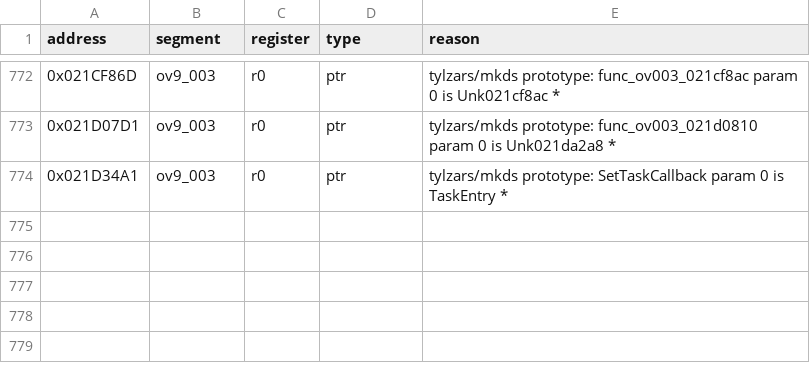
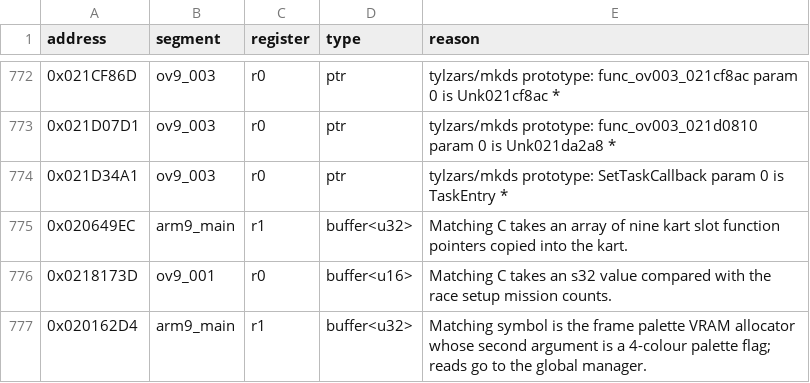
Before and after one commit to CameronStorer/MKDSrust, a CSV file: dictionary/arg_types.csv, drawn as a sheet; only a part is shown, gaps mark what is left out; the diff names each change by its address in the sheet, - before the commit and + after, or states it on an @@ line.

```diff
--- a/dictionary/arg_types.csv
+++ b/dictionary/arg_types.csv
+row 775: 0x020649EC | arm9_main | r1 | buffer<u32> | Matching C takes an array of nine kart slot function pointers copied into the kart.
+row 776: 0x0218173D | ov9_001 | r0 | buffer<u16> | Matching C takes an s32 value compared with the race setup mission counts.
+row 777: 0x020162D4 | arm9_main | r1 | buffer<u32> | Matching symbol is the frame palette VRAM allocator whose second argument is a 4-colour palette flag; reads go to the global manager.
```
Also changed, not shown: dictionary/field_uses.csv, dictionary/fields.csv, 3 other files.
